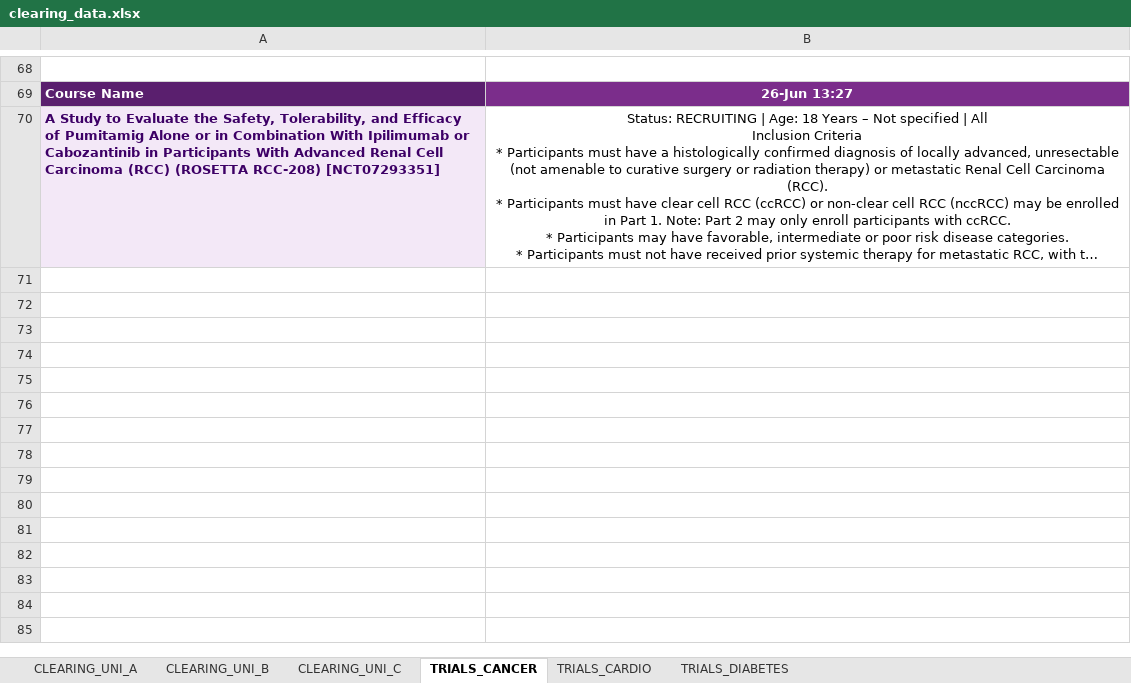
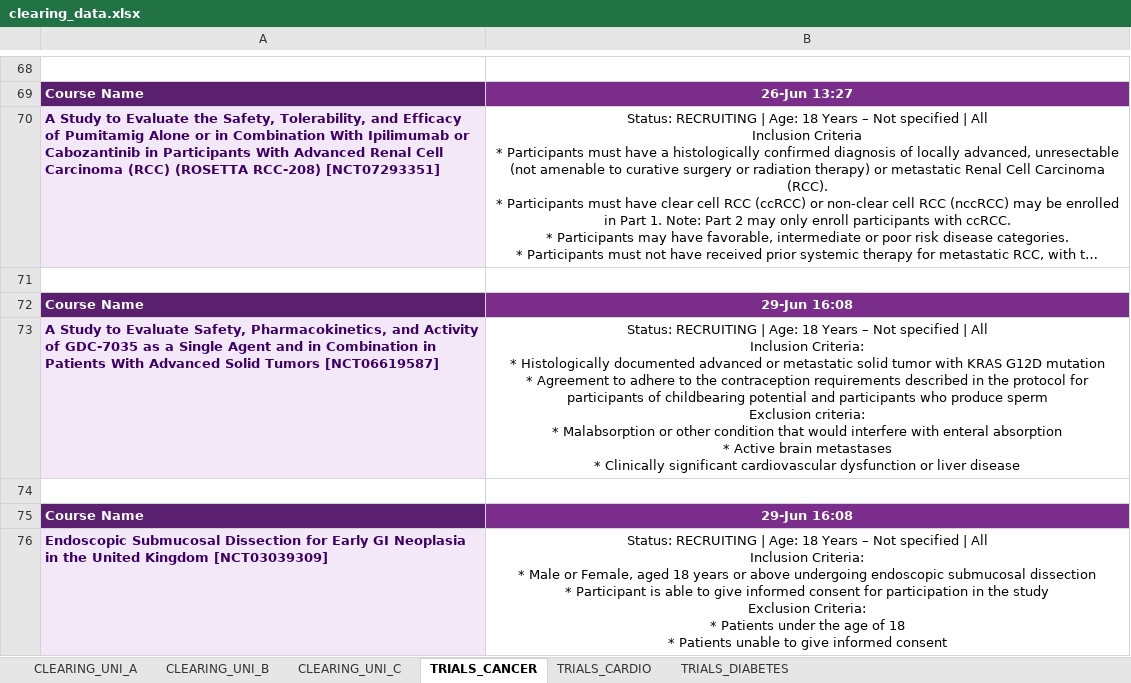
Before and after one commit to KeyanEnayati/clearing-monitor, an Excel workbook: clearing_data.xlsx, sheet TRIALS_CANCER, drawn as a sheet; only a part is shown, gaps mark what is left out; long unchanged cells end in …; values as stored, in another font and other column widths than the file's, no borders; ↵ is a line break in a cell; the diff covers the shown part only; the diff names each change by its address in the sheet, - before the commit and + after, or states it on an @@ line.

```diff
--- a/clearing_data.xlsx (sheet TRIALS_CANCER)
+++ b/clearing_data.xlsx (sheet TRIALS_CANCER)
+row 71: (empty)
+row 72: Course Name | 29-Jun 16:08
+row 73: A Study to Evaluate Safety, Pharmacokinetics, and Activity of GDC-7035 as a Single Agent and in Combination in Patients With Advanced Solid Tumors [NCT06619587] | Status: RECRUITING | Age: 18 Years – Not specified | All ↵ Inclusion Criteria: ↵ * Histologically documented advanced or metastatic solid tumor with KRAS G12D mutation ↵ * Agreement to adhere to the contraception requirements described in the protocol for participants of childbearing potential and participants who produce sperm ↵ Exclusion criteria: ↵ * Malabsorption or other condition that would interfere with enteral absorption ↵ * Active brain metastases ↵ * Clinically significant cardiovascular dysfunction or liver disease
+row 74: (empty)
+row 75: Course Name | 29-Jun 16:08
+row 76: Endoscopic Submucosal Dissection for Early GI Neoplasia in the United Kingdom [NCT03039309] | Status: RECRUITING | Age: 18 Years – Not specified | All ↵ Inclusion Criteria: ↵ * Male or Female, aged 18 years or above undergoing endoscopic submucosal dissection ↵ * Participant is able to give informed consent for participation in the study ↵ Exclusion Criteria: ↵ * Patients under the age of 18 ↵ * Patients unable to give informed consent
```
Also changed, not shown: 18 added rows elsewhere in this sheet, sheet TRIALS_CARDIO, sheet TRIALS_DIABETES, 6 other files.
